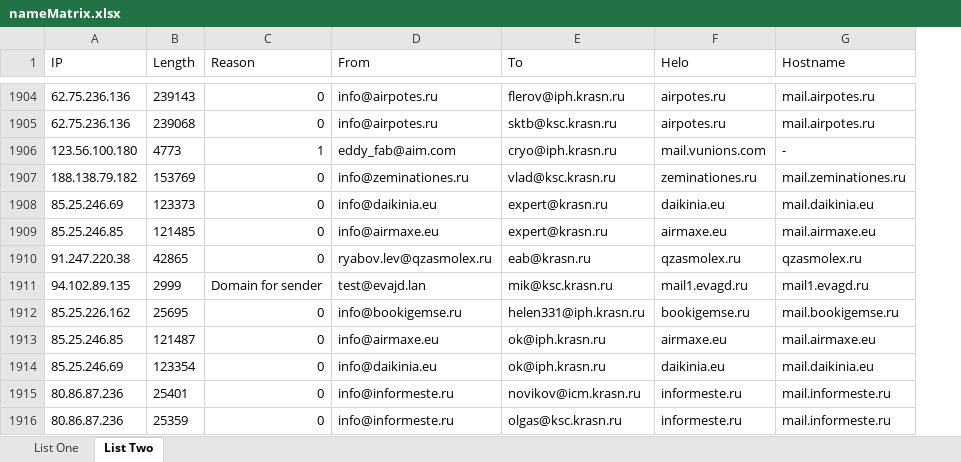
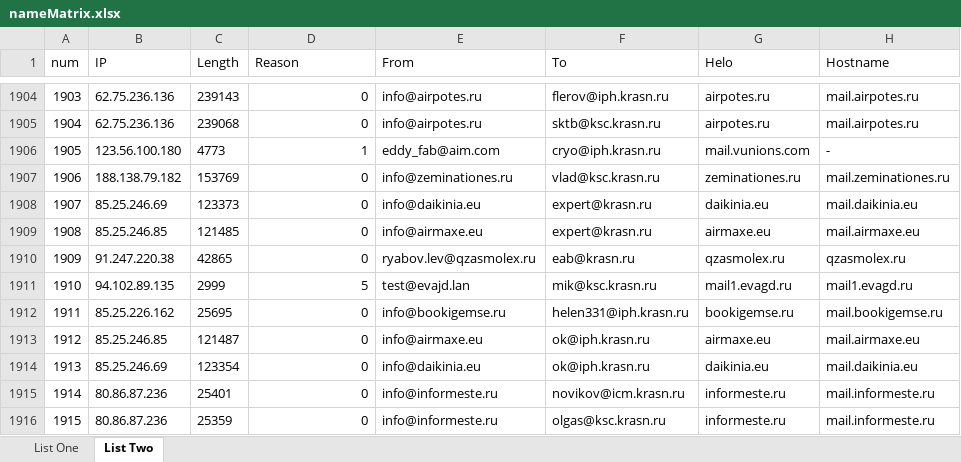
Before and after one commit to OverlordGeorge/VisualIP, an Excel workbook: dataPreparing/results/nameMatrix.xlsx, sheet List Two, drawn as a sheet; only a part is shown, gaps mark what is left out; values as stored, in another font and other column widths than the file's, no borders; addresses are those after the commit; the diff covers the shown part only; the diff names each change by its address in the sheet, - before the commit and + after, or states it on an @@ line.

```diff
--- a/dataPreparing/results/nameMatrix.xlsx (sheet List Two)
+++ b/dataPreparing/results/nameMatrix.xlsx (sheet List Two)
+column A (num), rows 1904-1916: 1903 | 1904 | 1905 | 1906 | 1907 | 1908 | 1909 | 1910 | 1911 | 1912 | 1913 | 1914 | 1915
-D1911 (Reason): Domain for sender
+D1911 (Reason): 5
```
Also changed, not shown: 4 edited cells elsewhere in this sheet, sheet List One, 2 other files.
